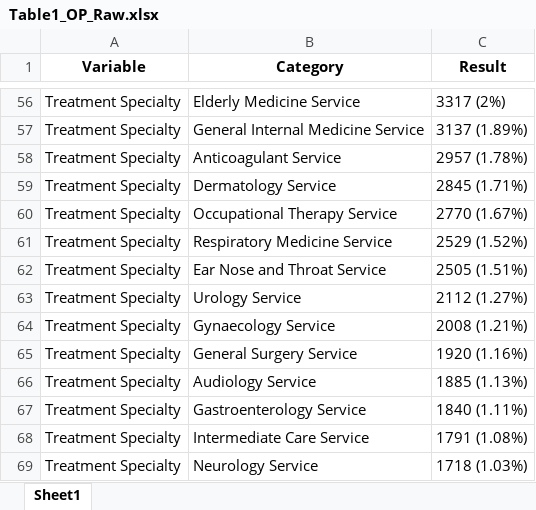
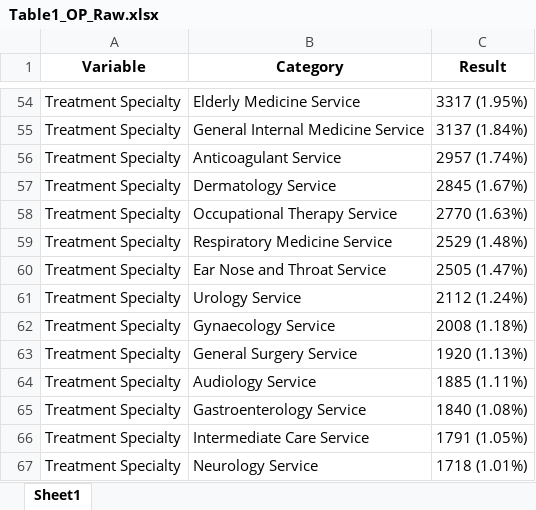
Before and after one commit to HEOR-NDORMS/OMOP-Validation-Study, an Excel workbook: CPRD Raw Analysis/Results/SecondaryCareAnalysis/OP/Table1_OP_Raw.xlsx, sheet Sheet1, drawn as a sheet; only a part is shown, gaps mark what is left out; values as stored, in another font and other column widths than the file's, no borders; addresses are those after the commit; the diff covers the shown part only; the diff names each change by its address in the sheet, - before the commit and + after, or states it on an @@ line.

Commit message:
UPDATE SC RESULTS

```diff
--- a/CPRD Raw Analysis/Results/SecondaryCareAnalysis/OP/Table1_OP_Raw.xlsx (sheet Sheet1)
+++ b/CPRD Raw Analysis/Results/SecondaryCareAnalysis/OP/Table1_OP_Raw.xlsx (sheet Sheet1)
-C54 (Result): 3317 (2%)
+C54 (Result): 3317 (1.95%)
-C55 (Result): 3137 (1.89%)
+C55 (Result): 3137 (1.84%)
-C56 (Result): 2957 (1.78%)
+C56 (Result): 2957 (1.74%)
-C57 (Result): 2845 (1.71%)
+C57 (Result): 2845 (1.67%)
-C58 (Result): 2770 (1.67%)
+C58 (Result): 2770 (1.63%)
-C59 (Result): 2529 (1.52%)
+C59 (Result): 2529 (1.48%)
-C60 (Result): 2505 (1.51%)
+C60 (Result): 2505 (1.47%)
-C61 (Result): 2112 (1.27%)
+C61 (Result): 2112 (1.24%)
-C62 (Result): 2008 (1.21%)
+C62 (Result): 2008 (1.18%)
-C63 (Result): 1920 (1.16%)
+C63 (Result): 1920 (1.13%)
-C64 (Result): 1885 (1.13%)
+C64 (Result): 1885 (1.11%)
-C65 (Result): 1840 (1.11%)
+C65 (Result): 1840 (1.08%)
-C66 (Result): 1791 (1.08%)
+C66 (Result): 1791 (1.05%)
-C67 (Result): 1718 (1.03%)
+C67 (Result): 1718 (1.01%)
```
Also changed, not shown: 7 added rows, 9 removed rows and 43 edited cells elsewhere in this sheet, CPRD Raw Analysis/Results/SecondaryCareAnalysis/AE/Output_AE_attdances_Raw.xlsx, 6 other files.
